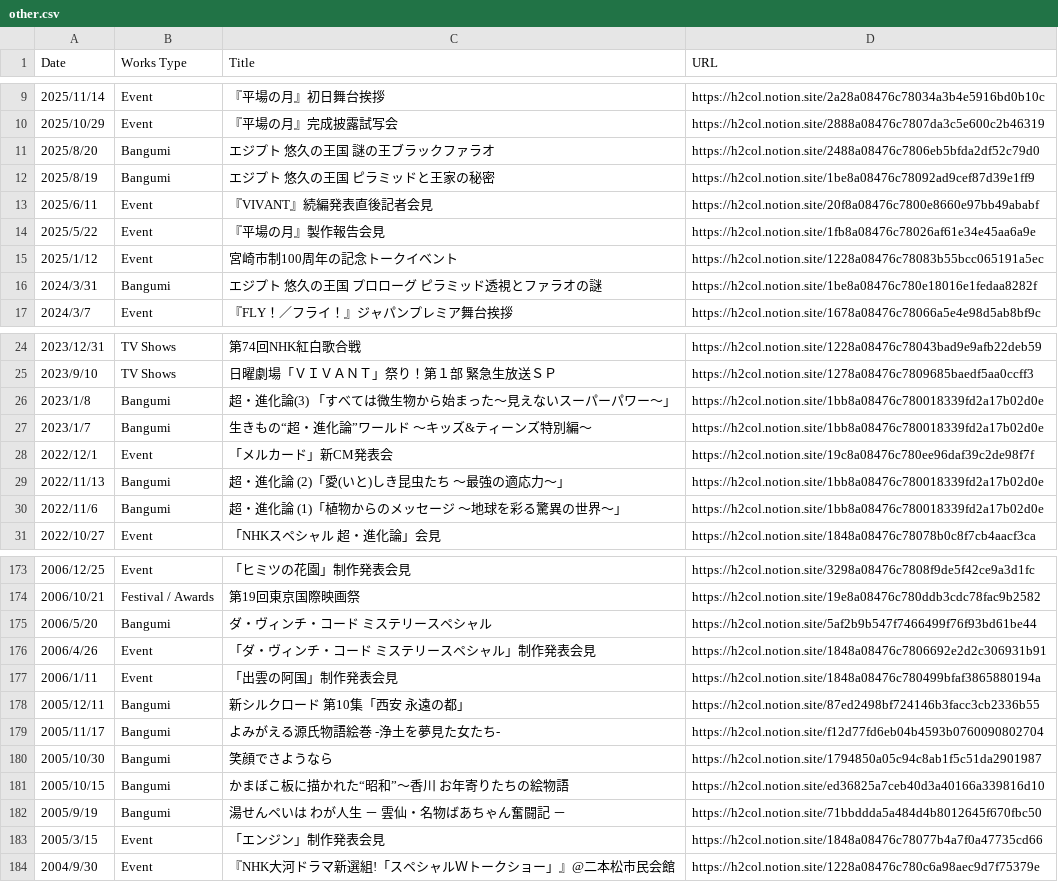
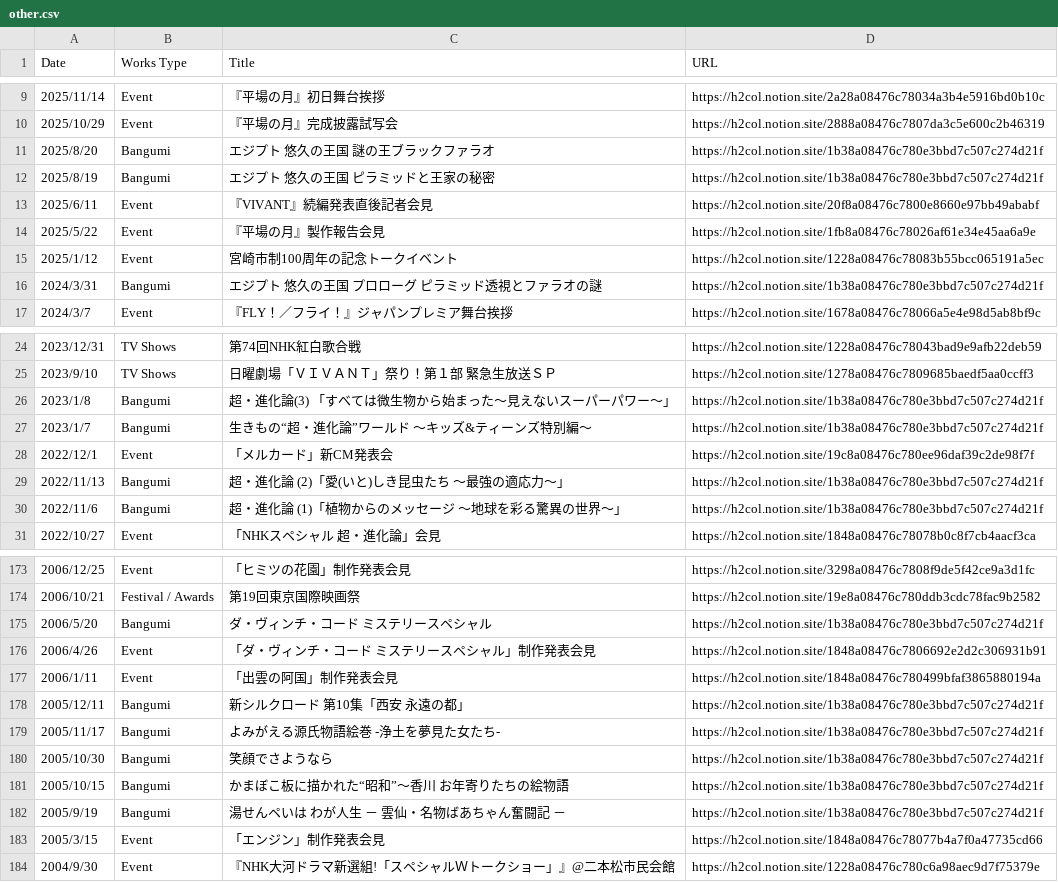
Before and after one commit to skmst-db/skmst-db.github.io, a CSV file: data/other.csv, drawn as a sheet; only a part is shown, gaps mark what is left out; the diff covers the shown part only.

Commit message:
Update other.csv

```diff
--- a/data/other.csv
+++ b/data/other.csv
@@ -10,4 +10,4 @@ Date,Works Type,Title,URL
 2025/10/29,Event,『平場の月』完成披露試写会,https://h2col.notion.site/2888a08476c7807da3c5e600c2b46319
-2025/8/20,Bangumi,エジプト 悠久の王国 謎の王ブラックファラオ,https://h2col.notion.site/2488a08476c7806eb5bfda2df52c79d0
-2025/8/19,Bangumi,エジプト 悠久の王国 ピラミッドと王家の秘密,https://h2col.notion.site/1be8a08476c78092ad9cef87d39e1ff9
+2025/8/20,Bangumi,エジプト 悠久の王国 謎の王ブラックファラオ,https://h2col.notion.site/1b38a08476c780e3bbd7c507c274d21f
+2025/8/19,Bangumi,エジプト 悠久の王国 ピラミッドと王家の秘密,https://h2col.notion.site/1b38a08476c780e3bbd7c507c274d21f
 2025/6/11,Event,『VIVANT』続編発表直後記者会見,https://h2col.notion.site/20f8a08476c7800e8660e97bb49ababf
@@ -15,3 +15,3 @@ Date,Works Type,Title,URL
 2025/1/12,Event,宮崎市制100周年の記念トークイベント,https://h2col.notion.site/1228a08476c78083b55bcc065191a5ec
-2024/3/31,Bangumi,"エジプト 悠久の王国 プロローグ ピラミッド透視とファラオの謎",https://h2col.notion.site/1be8a08476c780e18016e1fedaa8282f
+2024/3/31,Bangumi,エジプト 悠久の王国 プロローグ ピラミッド透視とファラオの謎,https://h2col.notion.site/1b38a08476c780e3bbd7c507c274d21f
 2024/3/7,Event,『FLY！／フライ！』ジャパンプレミア舞台挨拶,https://h2col.notion.site/1678a08476c78066a5e4e98d5ab8bf9c
@@ -25,7 +25,7 @@ Date,Works Type,Title,URL
 2023/9/10,TV Shows,日曜劇場「ＶＩＶＡＮＴ」祭り！第１部　緊急生放送ＳＰ,https://h2col.notion.site/1278a08476c7809685baedf5aa0ccff3
-2023/1/8,Bangumi,超・進化論(3) 「すべては微生物から始まった〜見えないスーパーパワー〜」,https://h2col.notion.site/1bb8a08476c780018339fd2a17b02d0e
-2023/1/7,Bangumi,生きもの“超・進化論”ワールド 〜キッズ&ティーンズ特別編〜,https://h2col.notion.site/1bb8a08476c780018339fd2a17b02d0e
+2023/1/8,Bangumi,超・進化論(3) 「すべては微生物から始まった〜見えないスーパーパワー〜」,https://h2col.notion.site/1b38a08476c780e3bbd7c507c274d21f
+2023/1/7,Bangumi,生きもの“超・進化論”ワールド 〜キッズ&ティーンズ特別編〜,https://h2col.notion.site/1b38a08476c780e3bbd7c507c274d21f
 2022/12/1,Event,「メルカード」新CM発表会,https://h2col.notion.site/19c8a08476c780ee96daf39c2de98f7f
-2022/11/13,Bangumi,超・進化論 (2)「愛(いと)しき昆虫たち 〜最強の適応力〜」,https://h2col.notion.site/1bb8a08476c780018339fd2a17b02d0e
-2022/11/6,Bangumi,超・進化論 (1)「植物からのメッセージ 〜地球を彩る驚異の世界〜」,https://h2col.notion.site/1bb8a08476c780018339fd2a17b02d0e
+2022/11/13,Bangumi,超・進化論 (2)「愛(いと)しき昆虫たち 〜最強の適応力〜」,https://h2col.notion.site/1b38a08476c780e3bbd7c507c274d21f
+2022/11/6,Bangumi,超・進化論 (1)「植物からのメッセージ 〜地球を彩る驚異の世界〜」,https://h2col.notion.site/1b38a08476c780e3bbd7c507c274d21f
 2022/10/27,Event,「NHKスペシャル　超・進化論」会見,https://h2col.notion.site/1848a08476c78078b0c8f7cb4aacf3ca
@@ -174,10 +174,10 @@ Date,Works Type,Title,URL
 2006/10/21,Festival / Awards,第19回東京国際映画祭,https://h2col.notion.site/19e8a08476c780ddb3cdc78fac9b2582
-2006/5/20,Bangumi,ダ・ヴィンチ・コード ミステリースペシャル,https://h2col.notion.site/5af2b9b547f7466499f76f93bd61be44
+2006/5/20,Bangumi,ダ・ヴィンチ・コード ミステリースペシャル,https://h2col.notion.site/1b38a08476c780e3bbd7c507c274d21f
 2006/4/26,Event,「ダ・ヴィンチ・コード　ミステリースペシャル」制作発表会見,https://h2col.notion.site/1848a08476c7806692e2d2c306931b91
 2006/1/11,Event,「出雲の阿国」制作発表会見,https://h2col.notion.site/1848a08476c780499bfaf3865880194a
-2005/12/11,Bangumi,"新シルクロード 第10集「西安 永遠の都」",https://h2col.notion.site/87ed2498bf724146b3facc3cb2336b55
-2005/11/17,Bangumi,よみがえる源氏物語絵巻 -浄土を夢見た女たち-,https://h2col.notion.site/f12d77fd6eb04b4593b0760090802704
-2005/10/30,Bangumi,笑顔でさようなら,https://h2col.notion.site/1794850a05c94c8ab1f5c51da2901987
-2005/10/15,Bangumi,"かまぼこ板に描かれた“昭和”～香川　お年寄りたちの絵物語",https://h2col.notion.site/ed36825a7ceb40d3a40166a339816d10
-2005/9/19,Bangumi,"湯せんペいは　わが人生 －　雲仙・名物ばあちゃん奮闘記　－",https://h2col.notion.site/71bbddda5a484d4b8012645f670fbc50
+2005/12/11,Bangumi,新シルクロード 第10集「西安 永遠の都」,https://h2col.notion.site/1b38a08476c780e3bbd7c507c274d21f
+2005/11/17,Bangumi,よみがえる源氏物語絵巻 -浄土を夢見た女たち-,https://h2col.notion.site/1b38a08476c780e3bbd7c507c274d21f
+2005/10/30,Bangumi,笑顔でさようなら,https://h2col.notion.site/1b38a08476c780e3bbd7c507c274d21f
+2005/10/15,Bangumi,かまぼこ板に描かれた“昭和”～香川　お年寄りたちの絵物語,https://h2col.notion.site/1b38a08476c780e3bbd7c507c274d21f
+2005/9/19,Bangumi,湯せんペいは　わが人生 －　雲仙・名物ばあちゃん奮闘記　－,https://h2col.notion.site/1b38a08476c780e3bbd7c507c274d21f
 2005/3/15,Event,「エンジン」制作発表会見,https://h2col.notion.site/1848a08476c78077b4a7f0a47735cd66
```
Also changed, not shown: 13 edited cells elsewhere in this file.
